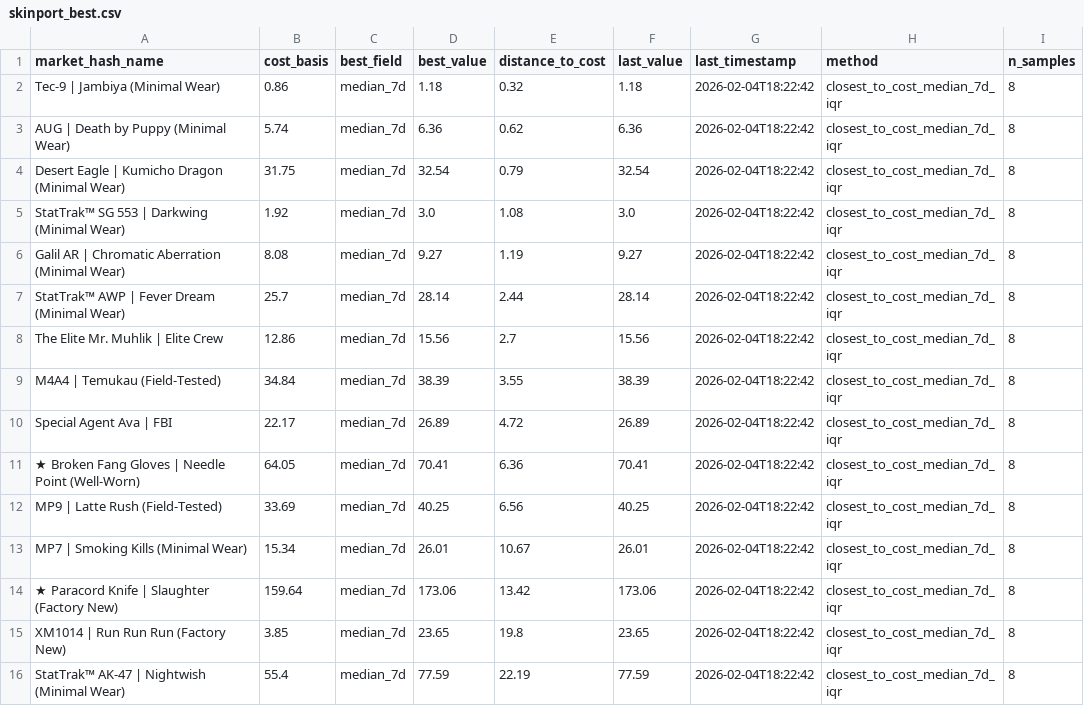
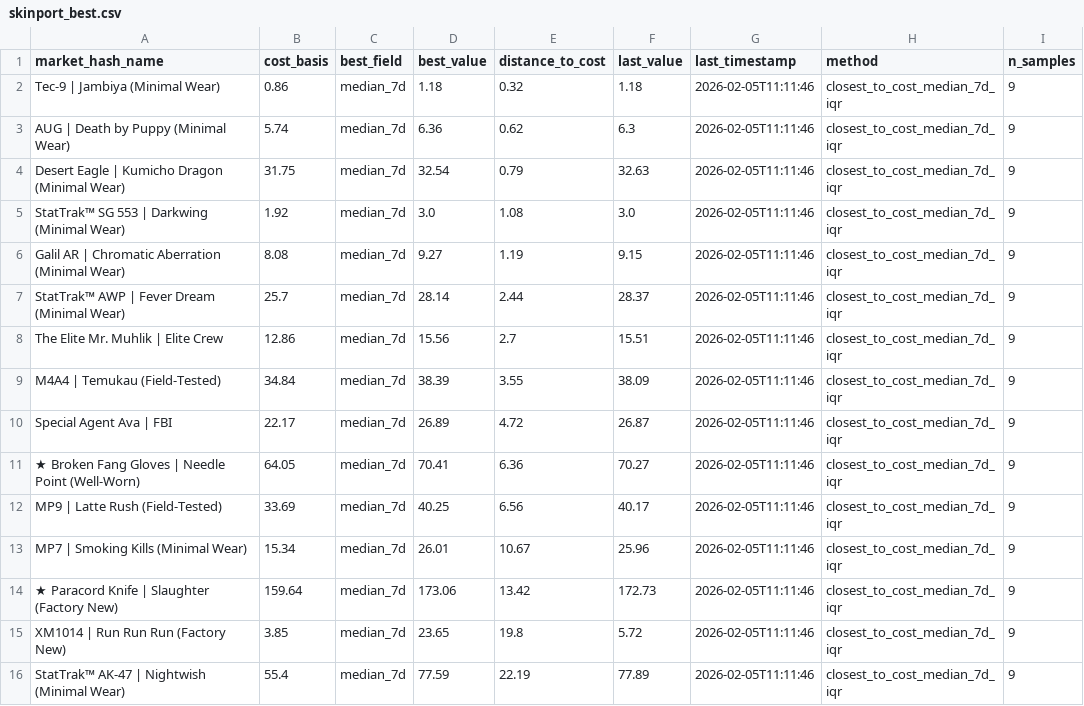
Before and after one commit to jpcarrascom2311-commits/skinport-tracker, a CSV file: skinport_best.csv, drawn as a sheet.

```diff
--- a/skinport_best.csv
+++ b/skinport_best.csv
@@ -1,16 +1,16 @@
 market_hash_name,cost_basis,best_field,best_value,distance_to_cost,last_value,last_timestamp,method,n_samples
-Tec-9 | Jambiya (Minimal Wear),0.86,median_7d,1.18,0.32,1.18,2026-02-04T18:22:42,closest_to_cost_median_7d_iqr,8
-AUG | Death by Puppy (Minimal Wear),5.74,median_7d,6.36,0.62,6.36,2026-02-04T18:22:42,closest_to_cost_median_7d_iqr,8
-Desert Eagle | Kumicho Dragon (Minimal Wear),31.75,median_7d,32.54,0.79,32.54,2026-02-04T18:22:42,closest_to_cost_median_7d_iqr,8
-StatTrak™ SG 553 | Darkwing (Minimal Wear),1.92,median_7d,3.0,1.08,3.0,2026-02-04T18:22:42,closest_to_cost_median_7d_iqr,8
-Galil AR | Chromatic Aberration (Minimal Wear),8.08,median_7d,9.27,1.19,9.27,2026-02-04T18:22:42,closest_to_cost_median_7d_iqr,8
-StatTrak™ AWP | Fever Dream (Minimal Wear),25.7,median_7d,28.14,2.44,28.14,2026-02-04T18:22:42,closest_to_cost_median_7d_iqr,8
-The Elite Mr. Muhlik | Elite Crew,12.86,median_7d,15.56,2.7,15.56,2026-02-04T18:22:42,closest_to_cost_median_7d_iqr,8
-M4A4 | Temukau (Field-Tested),34.84,median_7d,38.39,3.55,38.39,2026-02-04T18:22:42,closest_to_cost_median_7d_iqr,8
-Special Agent Ava | FBI,22.17,median_7d,26.89,4.72,26.89,2026-02-04T18:22:42,closest_to_cost_median_7d_iqr,8
-★ Broken Fang Gloves | Needle Point (Well-Worn),64.05,median_7d,70.41,6.36,70.41,2026-02-04T18:22:42,closest_to_cost_median_7d_iqr,8
-MP9 | Latte Rush (Field-Tested),33.69,median_7d,40.25,6.56,40.25,2026-02-04T18:22:42,closest_to_cost_median_7d_iqr,8
-MP7 | Smoking Kills (Minimal Wear),15.34,median_7d,26.01,10.67,26.01,2026-02-04T18:22:42,closest_to_cost_median_7d_iqr,8
-★ Paracord Knife | Slaughter (Factory New),159.64,median_7d,173.06,13.42,173.06,2026-02-04T18:22:42,closest_to_cost_median_7d_iqr,8
-XM1014 | Run Run Run (Factory New),3.85,median_7d,23.65,19.8,23.65,2026-02-04T18:22:42,closest_to_cost_median_7d_iqr,8
-StatTrak™ AK-47 | Nightwish (Minimal Wear),55.4,median_7d,77.59,22.19,77.59,2026-02-04T18:22:42,closest_to_cost_median_7d_iqr,8
+Tec-9 | Jambiya (Minimal Wear),0.86,median_7d,1.18,0.32,1.18,2026-02-05T11:11:46,closest_to_cost_median_7d_iqr,9
+AUG | Death by Puppy (Minimal Wear),5.74,median_7d,6.36,0.62,6.3,2026-02-05T11:11:46,closest_to_cost_median_7d_iqr,9
+Desert Eagle | Kumicho Dragon (Minimal Wear),31.75,median_7d,32.54,0.79,32.63,2026-02-05T11:11:46,closest_to_cost_median_7d_iqr,9
+StatTrak™ SG 553 | Darkwing (Minimal Wear),1.92,median_7d,3.0,1.08,3.0,2026-02-05T11:11:46,closest_to_cost_median_7d_iqr,9
+Galil AR | Chromatic Aberration (Minimal Wear),8.08,median_7d,9.27,1.19,9.15,2026-02-05T11:11:46,closest_to_cost_median_7d_iqr,9
+StatTrak™ AWP | Fever Dream (Minimal Wear),25.7,median_7d,28.14,2.44,28.37,2026-02-05T11:11:46,closest_to_cost_median_7d_iqr,9
+The Elite Mr. Muhlik | Elite Crew,12.86,median_7d,15.56,2.7,15.51,2026-02-05T11:11:46,closest_to_cost_median_7d_iqr,9
+M4A4 | Temukau (Field-Tested),34.84,median_7d,38.39,3.55,38.09,2026-02-05T11:11:46,closest_to_cost_median_7d_iqr,9
+Special Agent Ava | FBI,22.17,median_7d,26.89,4.72,26.87,2026-02-05T11:11:46,closest_to_cost_median_7d_iqr,9
+★ Broken Fang Gloves | Needle Point (Well-Worn),64.05,median_7d,70.41,6.36,70.27,2026-02-05T11:11:46,closest_to_cost_median_7d_iqr,9
+MP9 | Latte Rush (Field-Tested),33.69,median_7d,40.25,6.56,40.17,2026-02-05T11:11:46,closest_to_cost_median_7d_iqr,9
+MP7 | Smoking Kills (Minimal Wear),15.34,median_7d,26.01,10.67,25.96,2026-02-05T11:11:46,closest_to_cost_median_7d_iqr,9
+★ Paracord Knife | Slaughter (Factory New),159.64,median_7d,173.06,13.42,172.73,2026-02-05T11:11:46,closest_to_cost_median_7d_iqr,9
+XM1014 | Run Run Run (Factory New),3.85,median_7d,23.65,19.8,5.72,2026-02-05T11:11:46,closest_to_cost_median_7d_iqr,9
+StatTrak™ AK-47 | Nightwish (Minimal Wear),55.4,median_7d,77.59,22.19,77.89,2026-02-05T11:11:46,closest_to_cost_median_7d_iqr,9
```
Also changed, not shown: skinport_latest.csv.
